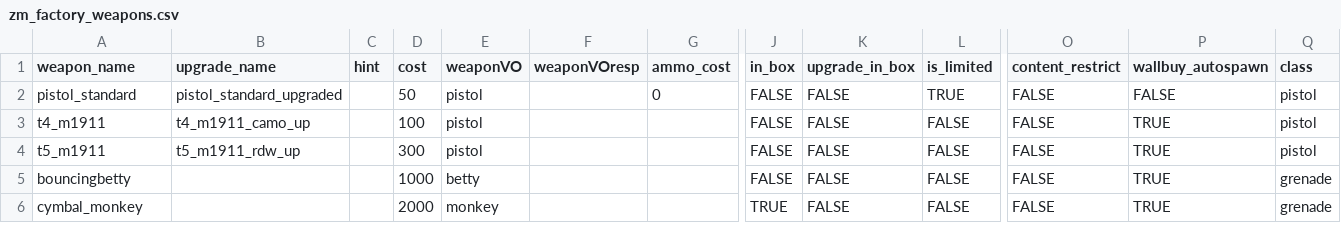
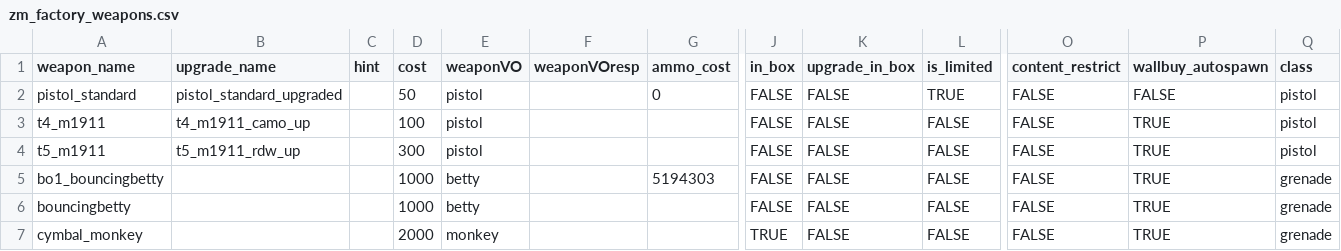
Before and after one commit to marinesciencedude/Black-Ops-Trilogy-Weapon-Packs, a CSV file: mods/waw_weapons/gamedata/weapons/zm/zm_factory_weapons.csv, drawn as a sheet; only a part is shown, gaps mark what is left out; rows hold the shown columns only; the diff names each change by its address in the sheet, - before the commit and + after, or states it on an @@ line.

Commit message:
Added bouncing betties (#2)

```diff
--- a/mods/waw_weapons/gamedata/weapons/zm/zm_factory_weapons.csv
+++ b/mods/waw_weapons/gamedata/weapons/zm/zm_factory_weapons.csv
+row 5: bo1_bouncingbetty |  |  | 1000 | betty |  | 5194303 | FALSE | FALSE | FALSE | FALSE | TRUE | grenade
```
Also changed, not shown: mods/waw_weapons/gamedata/weapons/zm/zm_island_weapons.csv, mods/waw_weapons/gamedata/weapons/zm/zm_levelcommon_weapons.csv, 24 other files.
